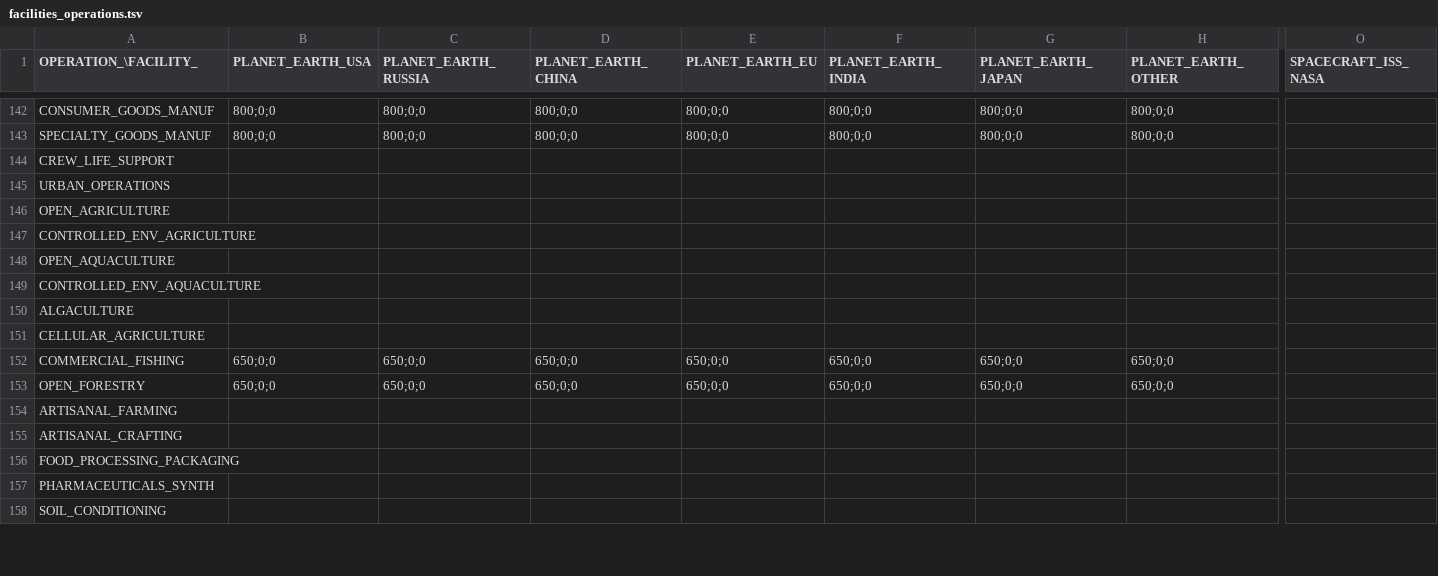
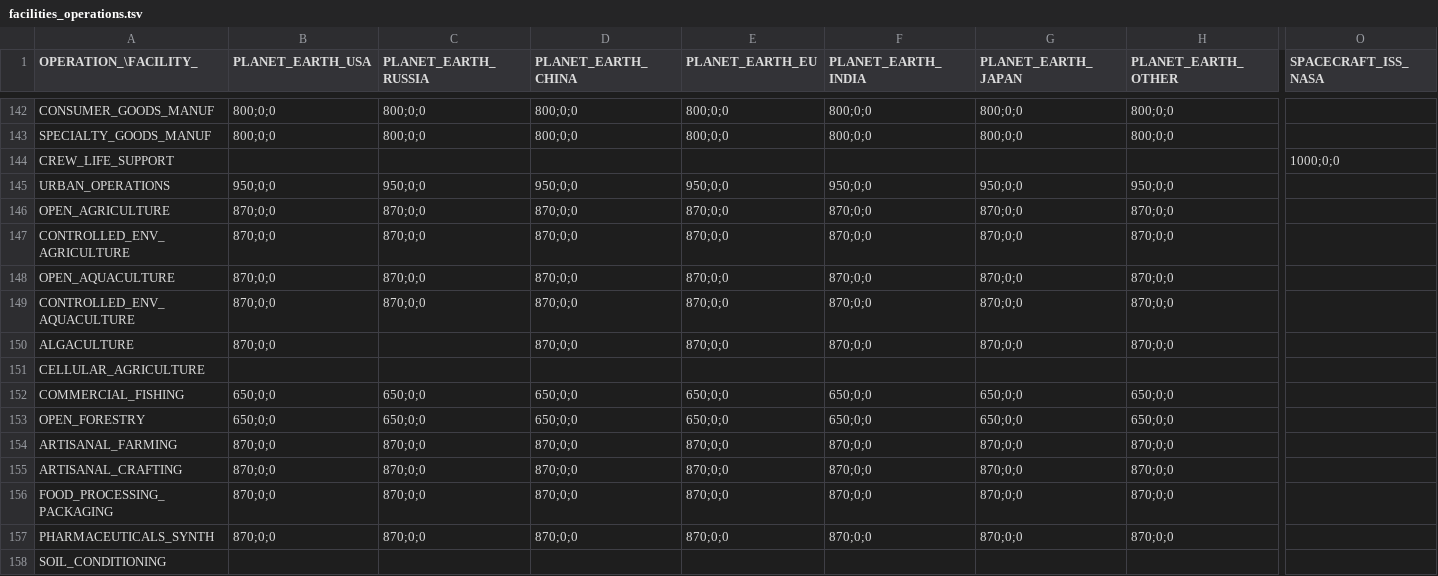
Before and after one commit to t2civ/astropolis_research, a TSV file: tables/facilities_operations.tsv, drawn as a sheet; only a part is shown, gaps mark what is left out; the diff covers the shown part only; the diff names each change by its address in the sheet, - before the commit and + after, or states it on an @@ line.

```diff
--- a/tables/facilities_operations.tsv
+++ b/tables/facilities_operations.tsv
-O144 (SPACECRAFT_ISS_NASA): (empty)
+O144 (SPACECRAFT_ISS_NASA): 1000;0;0
-B145 (PLANET_EARTH_USA): (empty)
+B145 (PLANET_EARTH_USA): 950;0;0
-C145 (PLANET_EARTH_RUSSIA): (empty)
+C145 (PLANET_EARTH_RUSSIA): 950;0;0
-D145 (PLANET_EARTH_CHINA): (empty)
+D145 (PLANET_EARTH_CHINA): 950;0;0
-E145 (PLANET_EARTH_EU): (empty)
+E145 (PLANET_EARTH_EU): 950;0;0
-F145 (PLANET_EARTH_INDIA): (empty)
+F145 (PLANET_EARTH_INDIA): 950;0;0
-G145 (PLANET_EARTH_JAPAN): (empty)
+G145 (PLANET_EARTH_JAPAN): 950;0;0
-H145 (PLANET_EARTH_OTHER): (empty)
+H145 (PLANET_EARTH_OTHER): 950;0;0
-B146:B150 (PLANET_EARTH_USA): (empty)
+B146:B150 (PLANET_EARTH_USA): 870;0;0
-C146:C149 (PLANET_EARTH_RUSSIA): (empty)
+C146:C149 (PLANET_EARTH_RUSSIA): 870;0;0
-D146:D150 (PLANET_EARTH_CHINA): (empty)
+D146:D150 (PLANET_EARTH_CHINA): 870;0;0
-E146:E150 (PLANET_EARTH_EU): (empty)
+E146:E150 (PLANET_EARTH_EU): 870;0;0
-F146:F150 (PLANET_EARTH_INDIA): (empty)
+F146:F150 (PLANET_EARTH_INDIA): 870;0;0
-G146:G150 (PLANET_EARTH_JAPAN): (empty)
+G146:G150 (PLANET_EARTH_JAPAN): 870;0;0
-H146:H150 (PLANET_EARTH_OTHER): (empty)
+H146:H150 (PLANET_EARTH_OTHER): 870;0;0
-B154:B157 (PLANET_EARTH_USA): (empty)
+B154:B157 (PLANET_EARTH_USA): 870;0;0
-C154:C157 (PLANET_EARTH_RUSSIA): (empty)
+C154:C157 (PLANET_EARTH_RUSSIA): 870;0;0
-D154:D157 (PLANET_EARTH_CHINA): (empty)
+D154:D157 (PLANET_EARTH_CHINA): 870;0;0
-E154:E157 (PLANET_EARTH_EU): (empty)
+E154:E157 (PLANET_EARTH_EU): 870;0;0
-F154:F157 (PLANET_EARTH_INDIA): (empty)
+F154:F157 (PLANET_EARTH_INDIA): 870;0;0
-G154:G157 (PLANET_EARTH_JAPAN): (empty)
+G154:G157 (PLANET_EARTH_JAPAN): 870;0;0
-H154:H157 (PLANET_EARTH_OTHER): (empty)
+H154:H157 (PLANET_EARTH_OTHER): 870;0;0
```
Also changed, not shown: 39 edited cells elsewhere in this file, tables/facilities_modules.tsv, tables/modules.tsv, 2 other files.
